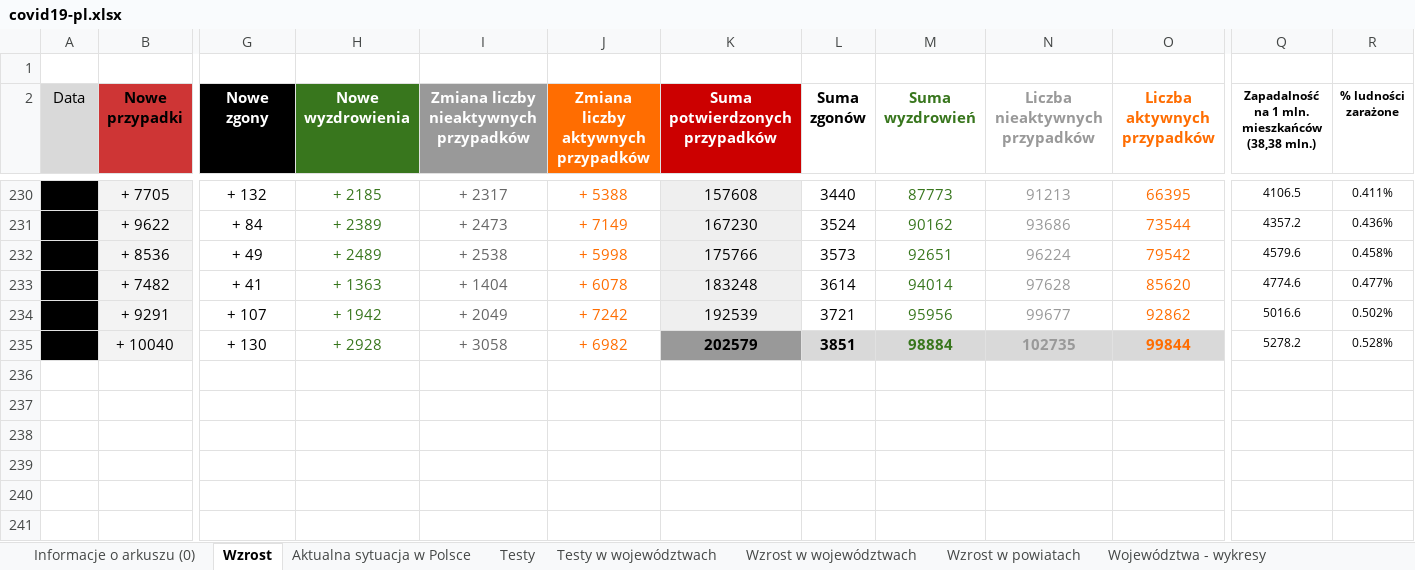
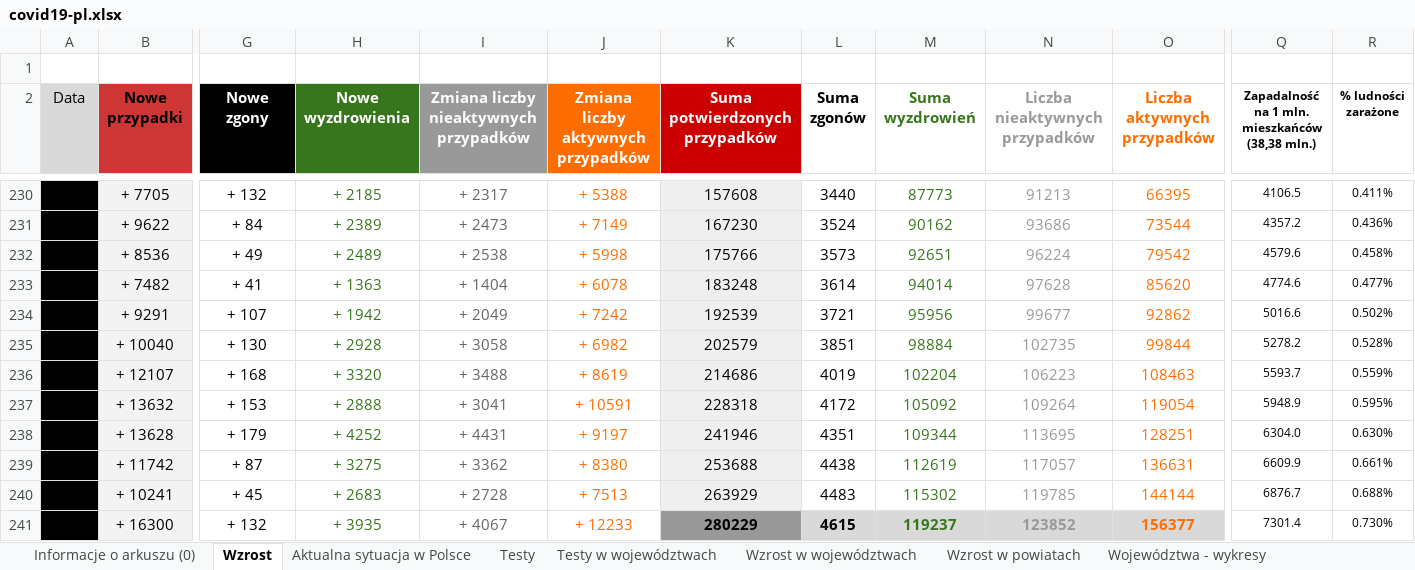
Before and after one commit to rmostowy/rmostowy.github.io, an Excel workbook: covid-19/code/v3/covid19-pl.xlsx, sheet Wzrost, drawn as a sheet; only a part is shown, gaps mark what is left out; values as stored, in another font and other column widths than the file's, no borders; charts and pictures and conditional formats not drawn; rows hold the shown columns only; the diff names each change by its address in the sheet, - before the commit and + after, or states it on an @@ line.

```diff
--- a/covid-19/code/v3/covid19-pl.xlsx (sheet Wzrost)
+++ b/covid-19/code/v3/covid19-pl.xlsx (sheet Wzrost)
-K235 fill: #999999
+K235 fill: #EFEFEF
-K235:O235 bold: on
+K235:O235 bold: off
-L235:O235 fill: #D9D9D9
+L235:O235 fill: none
+row 236: 22.10 | + 12107 | + 168 | + 3320 | + 3488 | + 8619 | 214686 | 4019 | 102204 | 106223 | 108463 | 5593.7 | 0.559%
+row 237: 23.10 | + 13632 | + 153 | + 2888 | + 3041 | + 10591 | 228318 | 4172 | 105092 | 109264 | 119054 | 5948.9 | 0.595%
+row 238: 24.10 | + 13628 | + 179 | + 4252 | + 4431 | + 9197 | 241946 | 4351 | 109344 | 113695 | 128251 | 6304.0 | 0.630%
+row 239: 25.10 | + 11742 | + 87 | + 3275 | + 3362 | + 8380 | 253688 | 4438 | 112619 | 117057 | 136631 | 6609.9 | 0.661%
+row 240: 26.10 | + 10241 | + 45 | + 2683 | + 2728 | + 7513 | 263929 | 4483 | 115302 | 119785 | 144144 | 6876.7 | 0.688%
+row 241: 27.10 | + 16300 | + 132 | + 3935 | + 4067 | + 12233 | 280229 | 4615 | 119237 | 123852 | 156377 | 7301.4 | 0.730%
```
Also changed, not shown: sheet Wzrost w województwach, sheet Aktualna sytuacja w Polsce, sheet Testy w województwach, sheet Sytuacja epidemiologiczna, sheet Testy, sheet Informacje o zgonach do 09.10, 1 more sheet, other sheet tabs, formulas that keep their value, charts or pictures, 2 other files.
